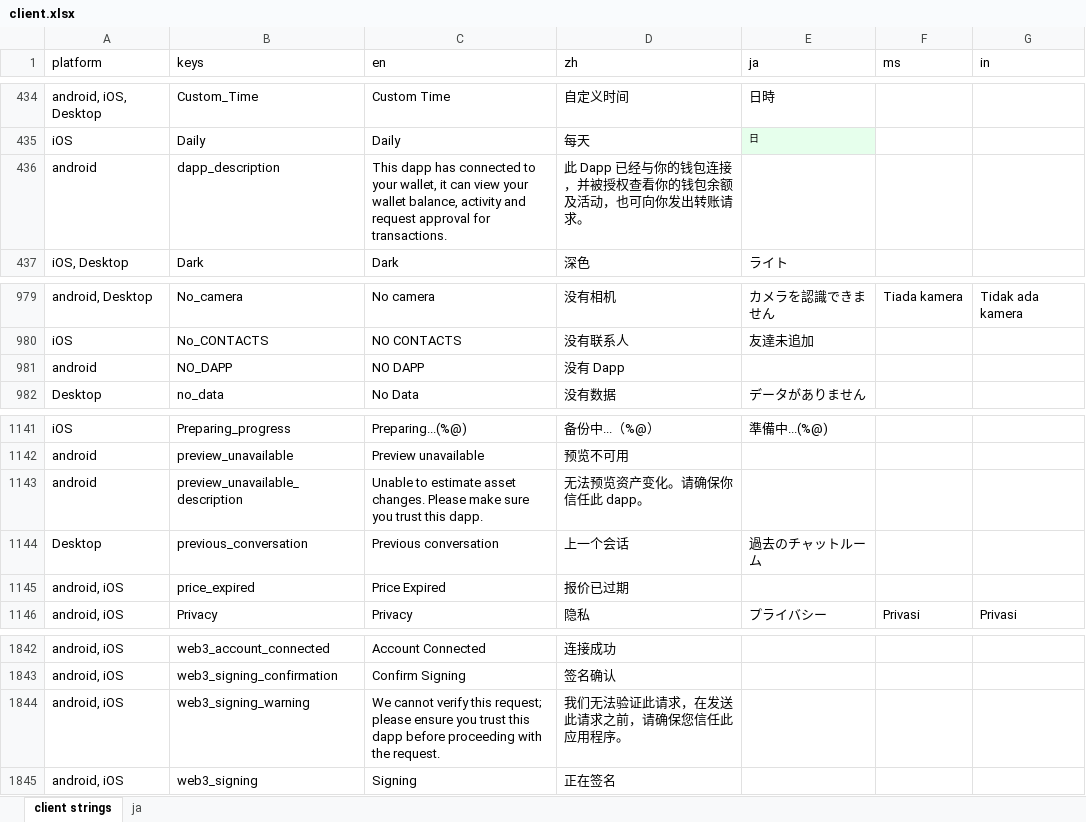
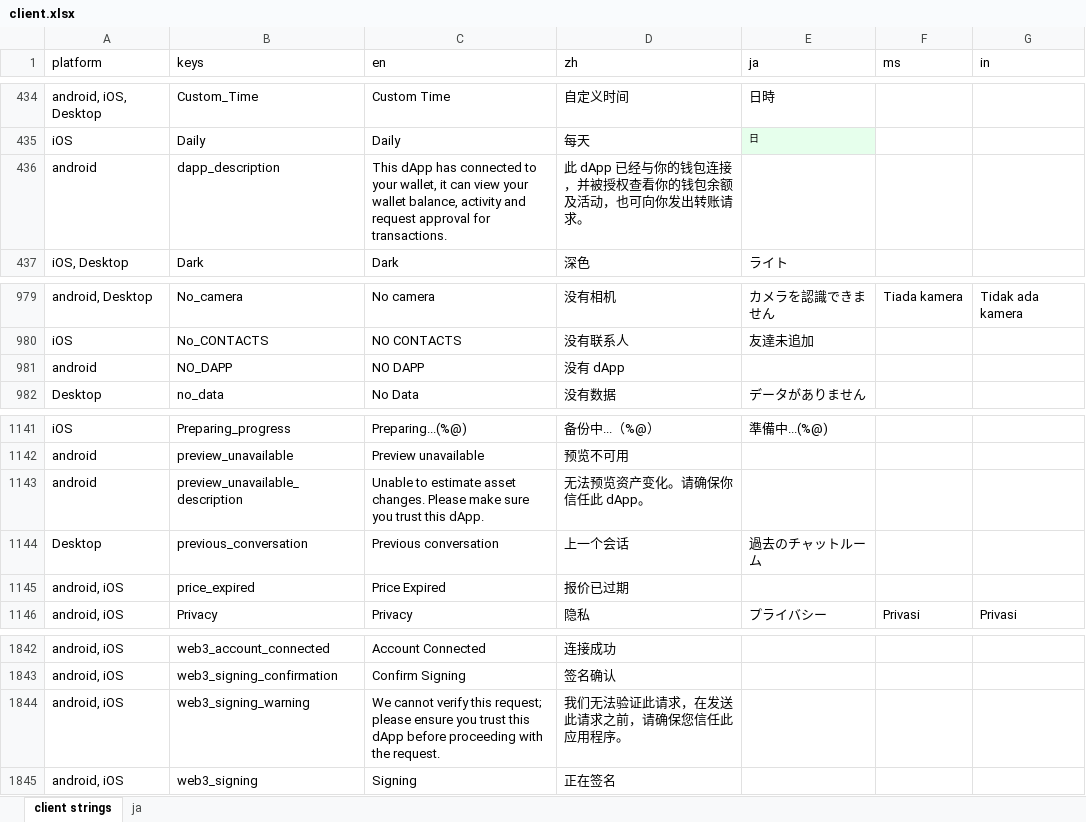
Before and after one commit to xingstarx/sync-google-sheet, an Excel workbook: client.xlsx, sheet client strings, drawn as a sheet; only a part is shown, gaps mark what is left out; values as stored, in another font and other column widths than the file's, no borders; charts and pictures and conditional formats not drawn; the diff covers the shown part only; the diff names each change by its address in the sheet, - before the commit and + after, or states it on an @@ line.

```diff
--- a/client.xlsx (sheet client strings)
+++ b/client.xlsx (sheet client strings)
-C436 (en): This dapp has connected…
+C436 (en): This dApp has connected…
-D436 (zh): 此 Dapp 已经与你的钱包连接，并被授权查看你的钱包余额及活动，也可向你发出转账请求。
+D436 (zh): 此 dApp 已经与你的钱包连接，并被授权查看你的钱包余额及活动，也可向你发出转账请求。
-D981 (zh): 没有 Dapp
+D981 (zh): 没有 dApp
-C1143 (en): …trust this dapp.
+C1143 (en): …trust this dApp.
-D1143 (zh): 无法预览资产变化。请确保你信任此 dapp。
+D1143 (zh): 无法预览资产变化。请确保你信任此 dApp。
-C1844 (en): …trust this dapp before proceeding…
+C1844 (en): …trust this dApp before proceeding…
```
Also changed, not shown: 7 added rows and 11 edited cells elsewhere in this sheet, 3 other files.
